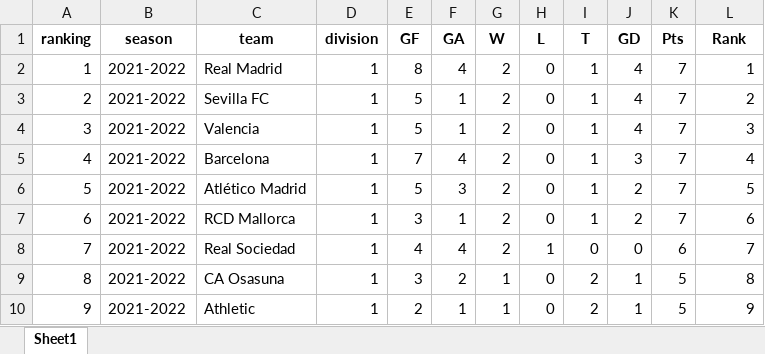
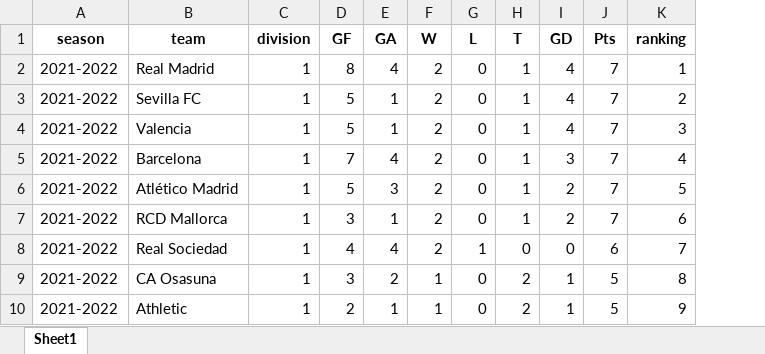
Before and after one commit to coders-unidas/la-quiniela, an Excel workbook: analysis/SeasonStandings.xlsx, sheet Sheet1, drawn as a sheet; only a part is shown; values as stored, in another font and other column widths than the file's, no borders; removed rows and columns are numbered as before the commit, all else as after; the diff names each change by its address in the sheet, - before the commit and + after, or states it on an @@ line.

Commit message:
Remove redundant information

```diff
--- a/analysis/SeasonStandings.xlsx (sheet Sheet1)
+++ b/analysis/SeasonStandings.xlsx (sheet Sheet1)
-column A (ranking), rows 2-10: 1 | 2 | 3 | 4 | 5 | 6 | 7 | 8 | 9
-K1: Rank
+K1: ranking
```
